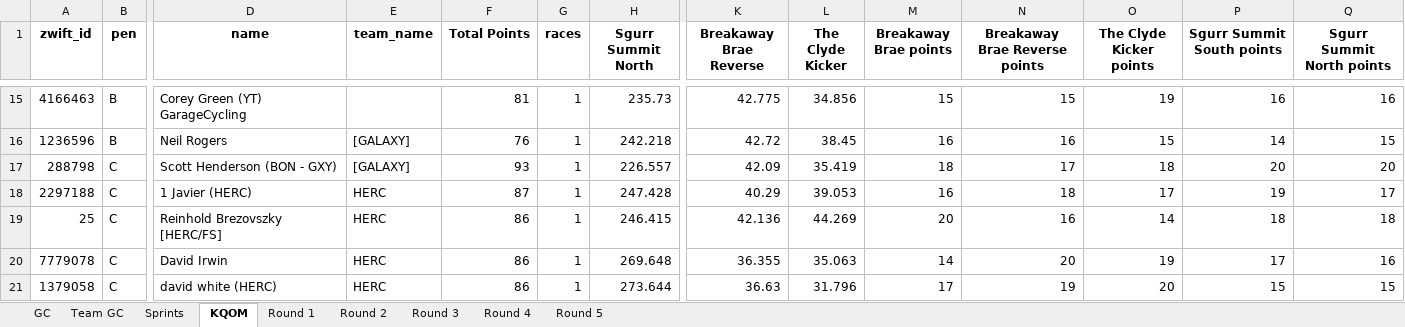
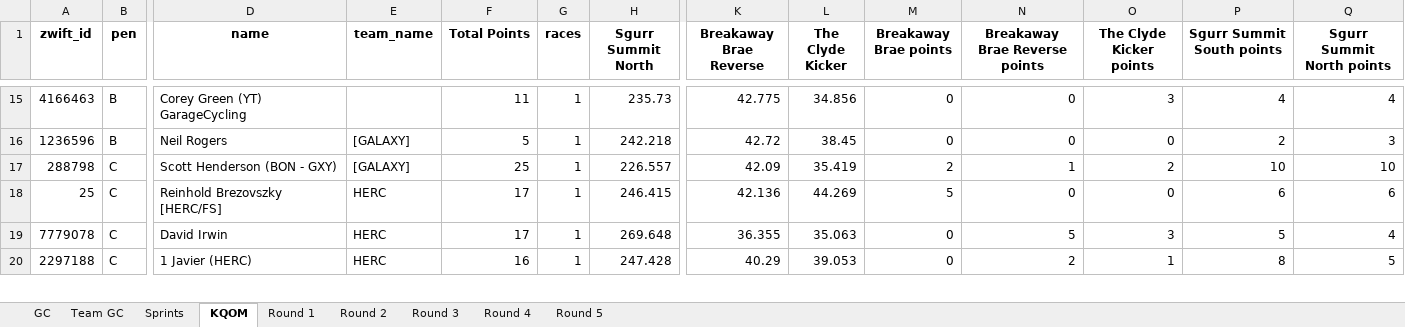
Before and after one commit to gleesonm1/TNP_results, an Excel workbook: LaBlanca/LaBlanca.xlsx, sheet KQOM, drawn as a sheet; only a part is shown, gaps mark what is left out; values as stored, in another font and other column widths than the file's, no borders; removed rows and columns are numbered as before the commit, all else as after; rows hold the shown columns only; the diff covers the shown part only; the diff names each change by its address in the sheet, - before the commit and + after, or states it on an @@ line.

Commit message:
fix KQOM

```diff
--- a/LaBlanca/LaBlanca.xlsx (sheet KQOM)
+++ b/LaBlanca/LaBlanca.xlsx (sheet KQOM)
-F15 (Total Points): 81
+F15 (Total Points): 11
-M15 (Breakaway Brae points): 15
+M15 (Breakaway Brae points): 0
-N15 (Breakaway Brae Reverse points): 15
+N15 (Breakaway Brae Reverse points): 0
-O15 (The Clyde Kicker points): 19
+O15 (The Clyde Kicker points): 3
-P15 (Sgurr Summit South points): 16
+P15 (Sgurr Summit South points): 4
-Q15 (Sgurr Summit North points): 16
+Q15 (Sgurr Summit North points): 4
-F16 (Total Points): 76
+F16 (Total Points): 5
-M16 (Breakaway Brae points): 16
+M16 (Breakaway Brae points): 0
-N16 (Breakaway Brae Reverse points): 16
+N16 (Breakaway Brae Reverse points): 0
-O16 (The Clyde Kicker points): 15
+O16 (The Clyde Kicker points): 0
-P16 (Sgurr Summit South points): 14
+P16 (Sgurr Summit South points): 2
-Q16 (Sgurr Summit North points): 15
+Q16 (Sgurr Summit North points): 3
-F17 (Total Points): 93
+F17 (Total Points): 25
-M17 (Breakaway Brae points): 18
+M17 (Breakaway Brae points): 2
-N17 (Breakaway Brae Reverse points): 17
+N17 (Breakaway Brae Reverse points): 1
-O17 (The Clyde Kicker points): 18
+O17 (The Clyde Kicker points): 2
-P17 (Sgurr Summit South points): 20
+P17 (Sgurr Summit South points): 10
-Q17 (Sgurr Summit North points): 20
+Q17 (Sgurr Summit North points): 10
-row 18: 2297188 | C | 1 Javier (HERC) | HERC | 87 | 1 | 247.428 | 40.29 | 39.053 | 16 | 18 | 17 | 19 | 17
-F18:F19 (Total Points): 86
+F18:F19 (Total Points): 17
-M18 (Breakaway Brae points): 20
+M18 (Breakaway Brae points): 5
-N18 (Breakaway Brae Reverse points): 16
+N18 (Breakaway Brae Reverse points): 0
-O18 (The Clyde Kicker points): 14
+O18 (The Clyde Kicker points): 0
-P18 (Sgurr Summit South points): 18
+P18 (Sgurr Summit South points): 6
-Q18 (Sgurr Summit North points): 18
+Q18 (Sgurr Summit North points): 6
-M19 (Breakaway Brae points): 14
+M19 (Breakaway Brae points): 0
-N19 (Breakaway Brae Reverse points): 20
+N19 (Breakaway Brae Reverse points): 5
-O19 (The Clyde Kicker points): 19
+O19 (The Clyde Kicker points): 3
-P19 (Sgurr Summit South points): 17
+P19 (Sgurr Summit South points): 5
-Q19 (Sgurr Summit North points): 16
+Q19 (Sgurr Summit North points): 4
-row 21: 1379058 | C | david white (HERC) | HERC | 86 | 1 | 273.644 | 36.63 | 31.796 | 17 | 19 | 20 | 15 | 15
+row 20: 2297188 | C | 1 Javier (HERC) | HERC | 16 | 1 | 247.428 | 40.29 | 39.053 | 0 | 2 | 1 | 8 | 5
```
Also changed, not shown: 4 added rows, 3 removed rows and 102 edited cells elsewhere in this sheet, 1 other file.
